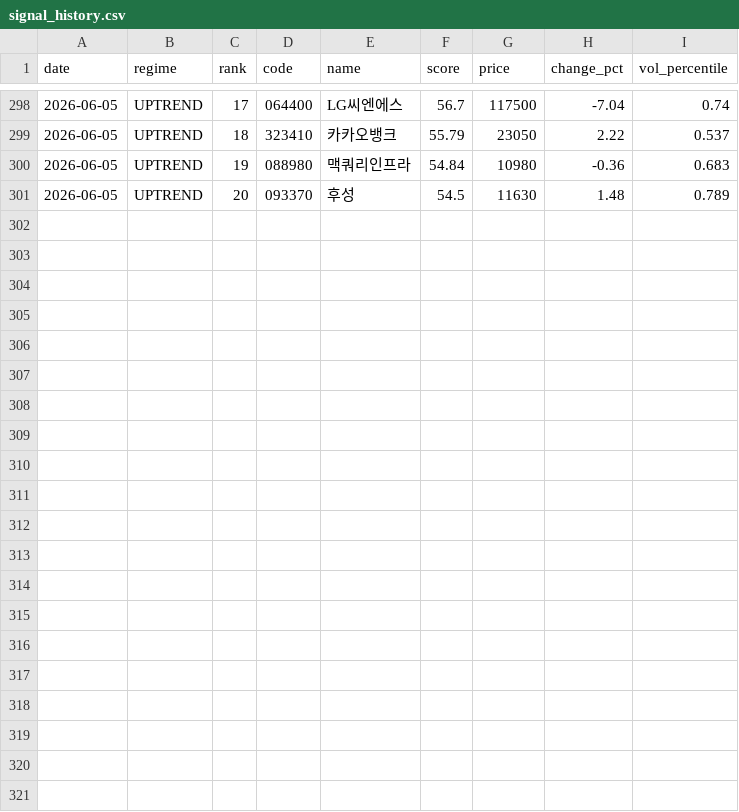
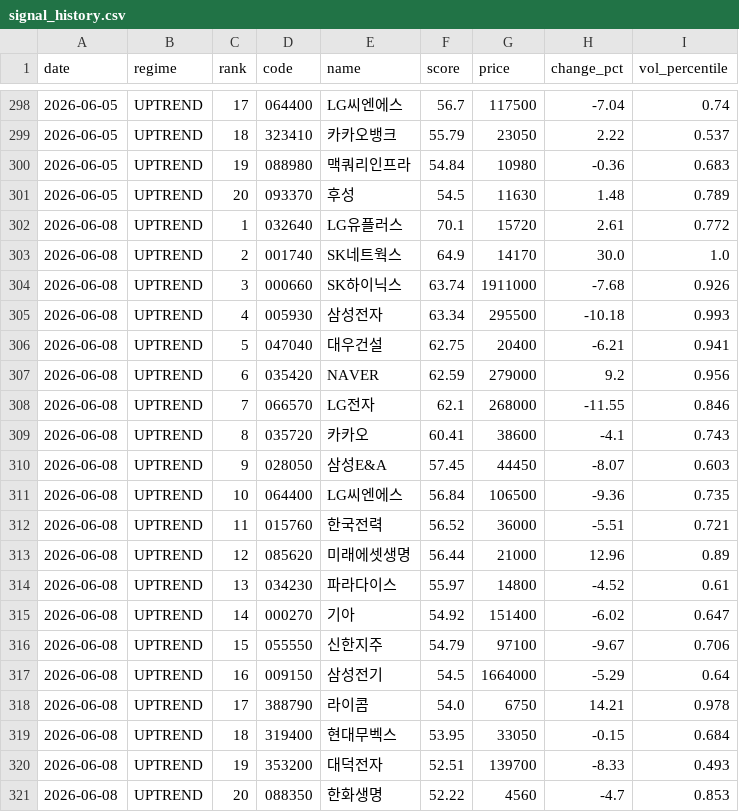
Before and after one commit to stanleyim/choonsimi, a CSV file: signal_history.csv, drawn as a sheet; only a part is shown, gaps mark what is left out; the diff names each change by its address in the sheet, - before the commit and + after, or states it on an @@ line.

```diff
--- a/signal_history.csv
+++ b/signal_history.csv
+row 302: 2026-06-08 | UPTREND | 1 | 032640 | LG유플러스 | 70.1 | 15720 | 2.61 | 0.772
+row 303: 2026-06-08 | UPTREND | 2 | 001740 | SK네트웍스 | 64.9 | 14170 | 30.0 | 1.0
+row 304: 2026-06-08 | UPTREND | 3 | 000660 | SK하이닉스 | 63.74 | 1911000 | -7.68 | 0.926
+row 305: 2026-06-08 | UPTREND | 4 | 005930 | 삼성전자 | 63.34 | 295500 | -10.18 | 0.993
+row 306: 2026-06-08 | UPTREND | 5 | 047040 | 대우건설 | 62.75 | 20400 | -6.21 | 0.941
+row 307: 2026-06-08 | UPTREND | 6 | 035420 | NAVER | 62.59 | 279000 | 9.2 | 0.956
+row 308: 2026-06-08 | UPTREND | 7 | 066570 | LG전자 | 62.1 | 268000 | -11.55 | 0.846
+row 309: 2026-06-08 | UPTREND | 8 | 035720 | 카카오 | 60.41 | 38600 | -4.1 | 0.743
+row 310: 2026-06-08 | UPTREND | 9 | 028050 | 삼성E&A | 57.45 | 44450 | -8.07 | 0.603
+row 311: 2026-06-08 | UPTREND | 10 | 064400 | LG씨엔에스 | 56.84 | 106500 | -9.36 | 0.735
+row 312: 2026-06-08 | UPTREND | 11 | 015760 | 한국전력 | 56.52 | 36000 | -5.51 | 0.721
+row 313: 2026-06-08 | UPTREND | 12 | 085620 | 미래에셋생명 | 56.44 | 21000 | 12.96 | 0.89
+row 314: 2026-06-08 | UPTREND | 13 | 034230 | 파라다이스 | 55.97 | 14800 | -4.52 | 0.61
+row 315: 2026-06-08 | UPTREND | 14 | 000270 | 기아 | 54.92 | 151400 | -6.02 | 0.647
+row 316: 2026-06-08 | UPTREND | 15 | 055550 | 신한지주 | 54.79 | 97100 | -9.67 | 0.706
+row 317: 2026-06-08 | UPTREND | 16 | 009150 | 삼성전기 | 54.5 | 1664000 | -5.29 | 0.64
+row 318: 2026-06-08 | UPTREND | 17 | 388790 | 라이콤 | 54.0 | 6750 | 14.21 | 0.978
+row 319: 2026-06-08 | UPTREND | 18 | 319400 | 현대무벡스 | 53.95 | 33050 | -0.15 | 0.684
+row 320: 2026-06-08 | UPTREND | 19 | 353200 | 대덕전자 | 52.51 | 139700 | -8.33 | 0.493
+row 321: 2026-06-08 | UPTREND | 20 | 088350 | 한화생명 | 52.22 | 4560 | -4.7 | 0.853
```
Also changed, not shown: failure_history.csv, 6 other files.
